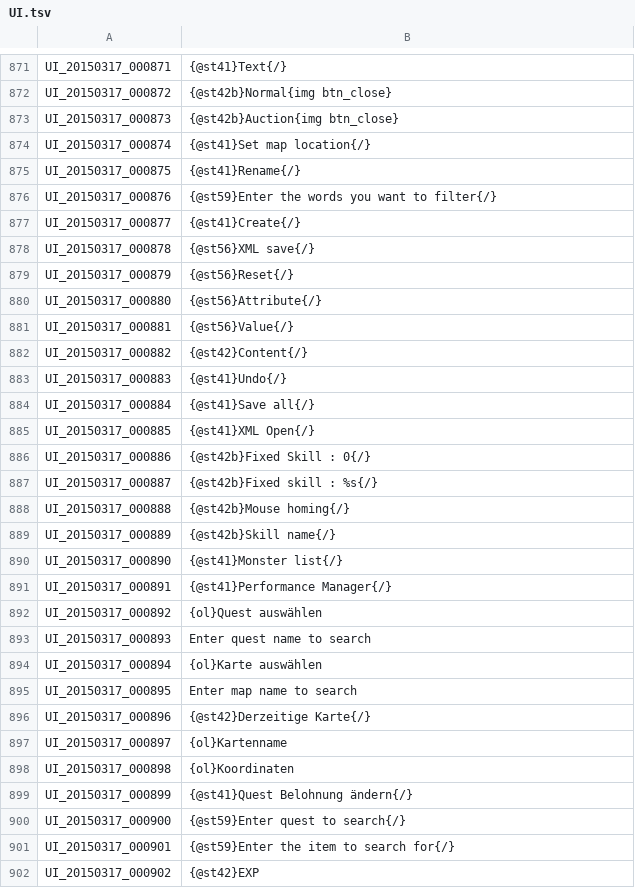
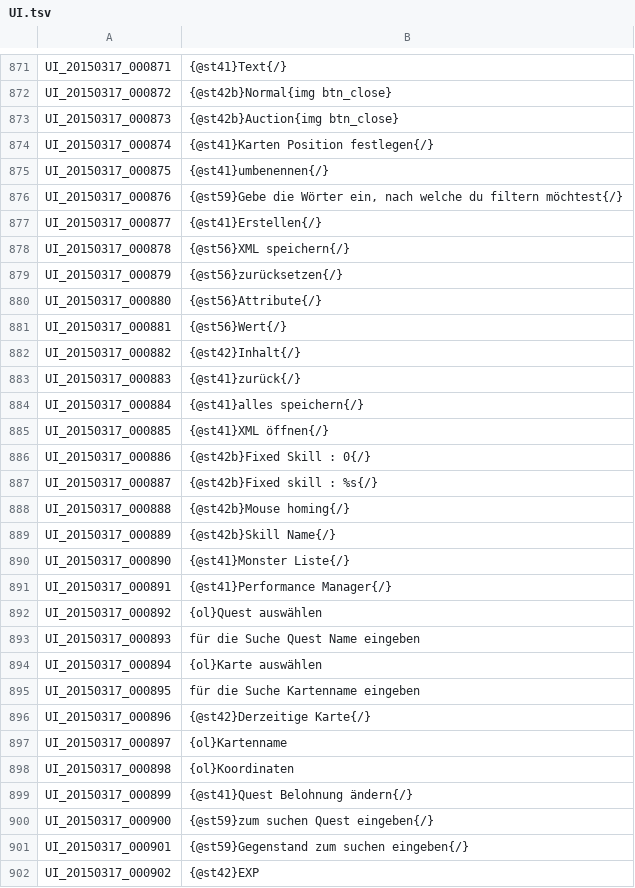
Before and after one commit to Gardosen/GermanTosTranslation, a TSV file: UI.tsv, drawn as a sheet; only a part is shown, gaps mark what is left out; the diff covers the shown part only.

Commit message:
Update UI.tsv
bitte drüber lesen ob alles so passt =)

```diff
--- a/UI.tsv
+++ b/UI.tsv
@@ -873,14 +873,14 @@ UI_20150317_000872	{@st42b}Normal{img btn_close}
 UI_20150317_000873	{@st42b}Auction{img btn_close}
-UI_20150317_000874	{@st41}Set map location{/}
-UI_20150317_000875	{@st41}Rename{/}
-UI_20150317_000876	{@st59}Enter the words you want to filter{/}
-UI_20150317_000877	{@st41}Create{/}
-UI_20150317_000878	{@st56}XML save{/}
-UI_20150317_000879	{@st56}Reset{/}
+UI_20150317_000874	{@st41}Karten Position festlegen{/}
+UI_20150317_000875	{@st41}umbenennen{/}
+UI_20150317_000876	{@st59}Gebe die Wörter ein, nach welche du filtern möchtest{/}
+UI_20150317_000877	{@st41}Erstellen{/}
+UI_20150317_000878	{@st56}XML speichern{/}
+UI_20150317_000879	{@st56}zurücksetzen{/}
 UI_20150317_000880	{@st56}Attribute{/}
-UI_20150317_000881	{@st56}Value{/}
-UI_20150317_000882	{@st42}Content{/}
-UI_20150317_000883	{@st41}Undo{/}
-UI_20150317_000884	{@st41}Save all{/}
-UI_20150317_000885	{@st41}XML Open{/}
+UI_20150317_000881	{@st56}Wert{/}
+UI_20150317_000882	{@st42}Inhalt{/}
+UI_20150317_000883	{@st41}zurück{/}
+UI_20150317_000884	{@st41}alles speichern{/}
+UI_20150317_000885	{@st41}XML öffnen{/}
 UI_20150317_000886	{@st42b}Fixed Skill : 0{/}
@@ -888,9 +888,9 @@ UI_20150317_000887	{@st42b}Fixed skill : %s{/}
 UI_20150317_000888	{@st42b}Mouse homing{/}
-UI_20150317_000889	{@st42b}Skill name{/}
-UI_20150317_000890	{@st41}Monster list{/}
+UI_20150317_000889	{@st42b}Skill Name{/}
+UI_20150317_000890	{@st41}Monster Liste{/}
 UI_20150317_000891	{@st41}Performance Manager{/}
 UI_20150317_000892	{ol}Quest auswählen
-UI_20150317_000893	Enter quest name to search
+UI_20150317_000893	für die Suche Quest Name eingeben
 UI_20150317_000894	{ol}Karte auswählen
-UI_20150317_000895	Enter map name to search
+UI_20150317_000895	für die Suche Kartenname eingeben
 UI_20150317_000896	{@st42}Derzeitige Karte{/}
@@ -899,4 +899,4 @@ UI_20150317_000898	{ol}Koordinaten
 UI_20150317_000899	{@st41}Quest Belohnung ändern{/}
-UI_20150317_000900	{@st59}Enter quest to search{/}
-UI_20150317_000901	{@st59}Enter the item to search for{/}
+UI_20150317_000900	{@st59}zum suchen Quest eingeben{/}
+UI_20150317_000901	{@st59}Gegenstand zum suchen eingeben{/}
 UI_20150317_000902	{@st42}EXP
```
Also changed, not shown: 46 edited cells elsewhere in this file.
